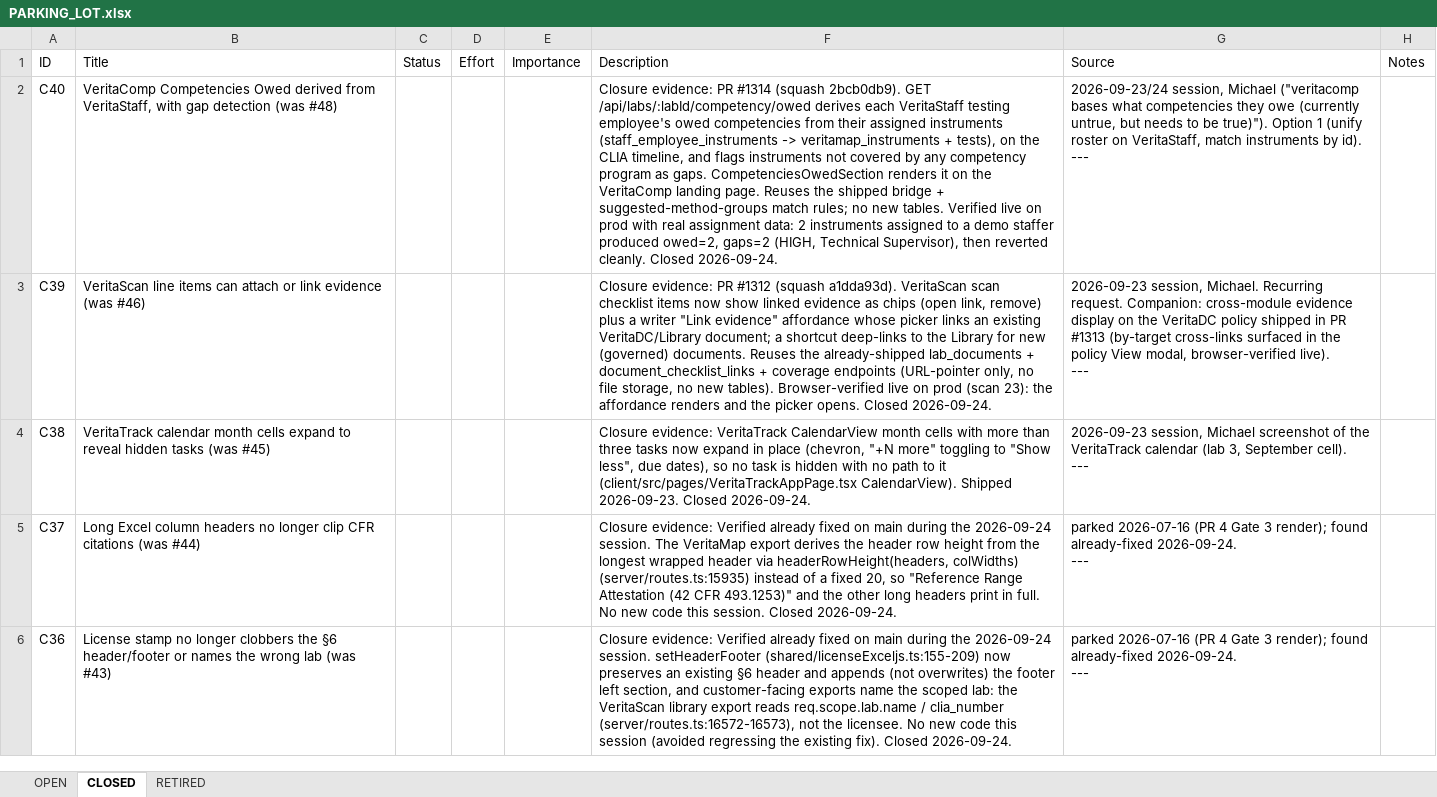
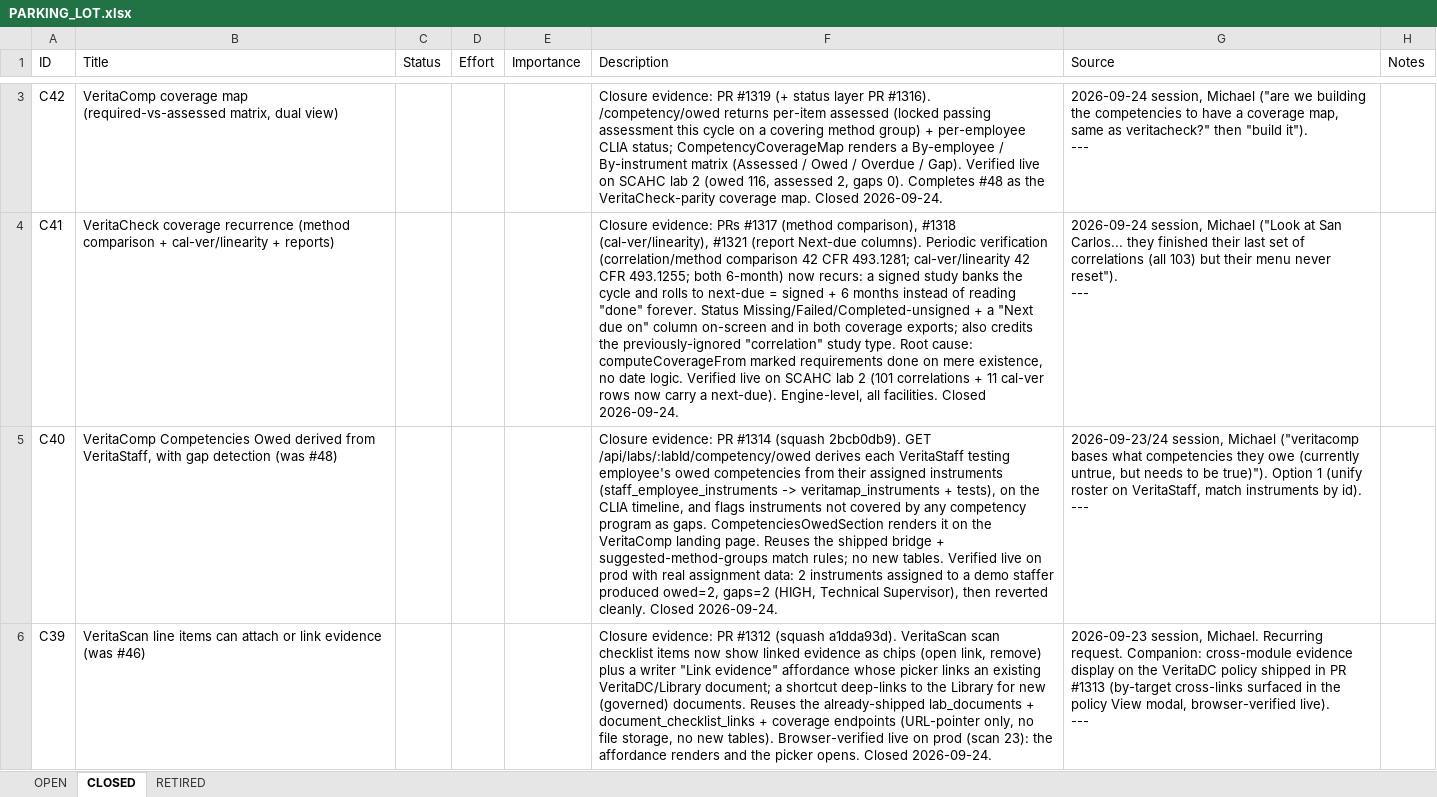
Before and after one commit to mav40121/veritas-lab-services, an Excel workbook: PARKING_LOT.xlsx, sheet CLOSED, drawn as a sheet; only a part is shown, gaps mark what is left out; the shorter side is filled out with more unchanged rows; values as stored, in another font and other column widths than the file's, no cell formats; ↵ is a line break in a cell; the diff covers the shown part only; the diff names each change by its address in the sheet, - before the commit and + after, or states it on an @@ line.

Commit message:
TASK: Parking-lot sync 2026-09-24 pass 2 (C41-C43 closed, #49-#50 open)
PLAN:
  1. CLOSED C41 (coverage recurrence #1317/#1318/#1321), C42 (VeritaComp coverage map #1319/#1316), C43 (VeritaStaff dual view #1320).
  2. OPEN #49 (shared recurrence helper), #50 (competency assessed-cycle window).
  3. Regenerate xlsx.

Self-check:
  - OPEN 15->17; CLOSED 40->43.
  - Closures cite PRs + live verification.

```diff
--- a/PARKING_LOT.xlsx (sheet CLOSED)
+++ b/PARKING_LOT.xlsx (sheet CLOSED)
+row 3: C42 | VeritaComp coverage map (required-vs-assessed matrix, dual view) |  |  |  | Closure evidence: PR #1319 (+ status layer PR #1316). /competency/owed returns per-item assessed (locked passing assessment this cycle on a covering method group) + per-employee CLIA status; CompetencyCoverageMap renders a By-employee / By-instrument matrix (Assessed / Owed / Overdue / Gap). Verified live on SCAHC lab 2 (owed 116, assessed 2, gaps 0). Completes #48 as the VeritaCheck-parity coverage map. Closed 2026-09-24. | 2026-09-24 session, Michael ("are we building the competencies to have a coverage map, same as veritacheck?" then "build it"). ↵ ---
+row 4: C41 | VeritaCheck coverage recurrence (method comparison + cal-ver/linearity + reports) |  |  |  | Closure evidence: PRs #1317 (method comparison), #1318 (cal-ver/linearity), #1321 (report Next-due columns). Periodic verification (correlation/method comparison 42 CFR 493.1281; cal-ver/linearity 42 CFR 493.1255; both 6-month) now recurs: a signed study banks the cycle and rolls to next-due = signed + 6 months instead of reading "done" forever. Status Missing/Failed/Completed-unsigned + a "Next due on" column on-screen and in both coverage exports; also credits the previously-ignored "correlation" study type. Root cause: computeCoverageFrom marked requirements done on mere existence, no date logic. Verified live on SCAHC lab 2 (101 correlations + 11 cal-ver rows now carry a next-due). Engine-level, all facilities. Closed 2026-09-24. | 2026-09-24 session, Michael ("Look at San Carlos... they finished their last set of correlations (all 103) but their menu never reset"). ↵ ---
```
Also changed, not shown: 1 added row elsewhere in this sheet, sheet OPEN, cell formats, 2 other files.
